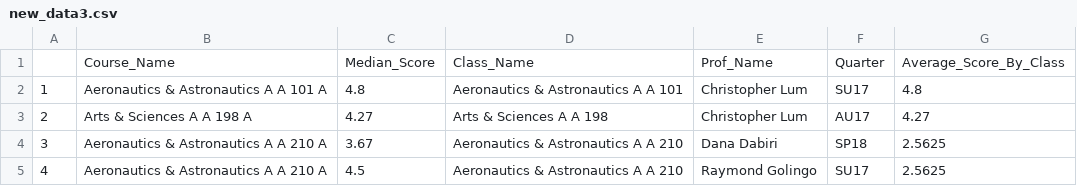
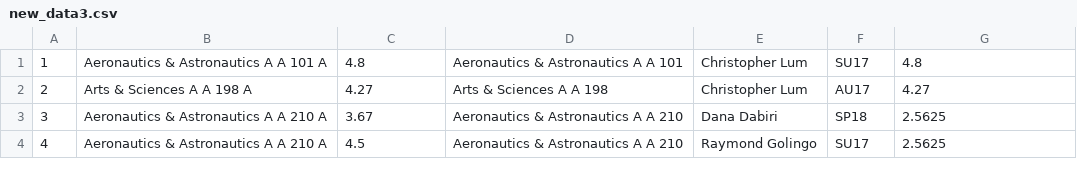
Before and after one commit to badpickle149/dubhacks-2018, a CSV file: new_data3.csv, drawn as a sheet; only a part is shown; the diff names each change by its address in the sheet, - before the commit and + after, or states it on an @@ line.

```diff
--- a/new_data3.csv
+++ b/new_data3.csv
-row 1:  | Course_Name | Median_Score | Class_Name | Prof_Name | Quarter | Average_Score_By_Class
```
Also changed, not shown: 1 other file.
